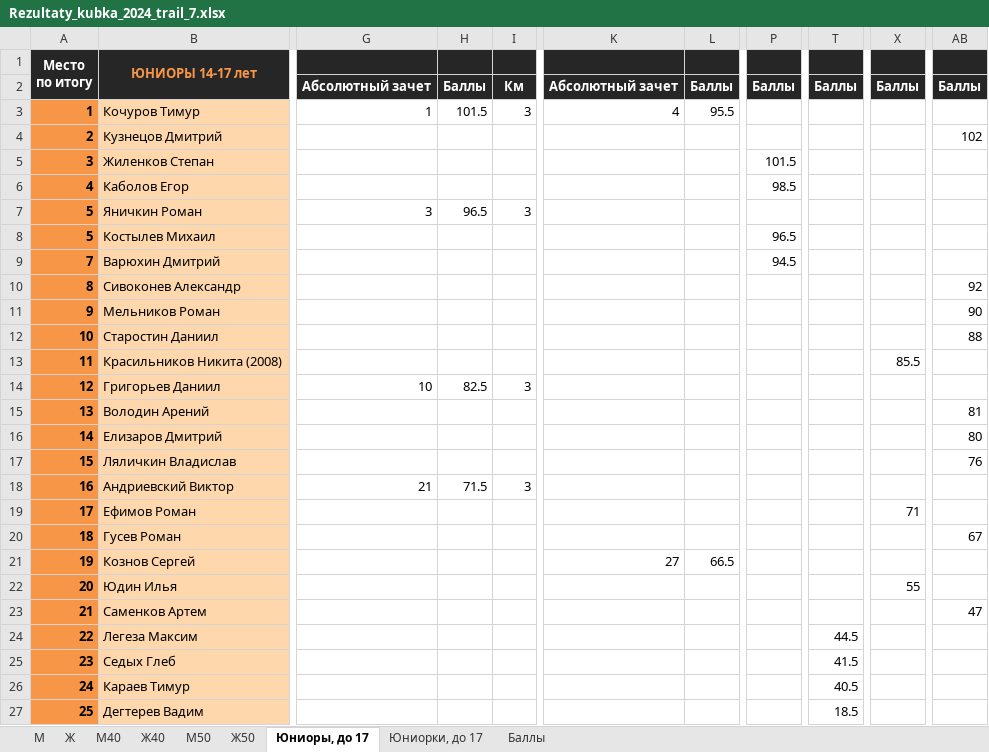
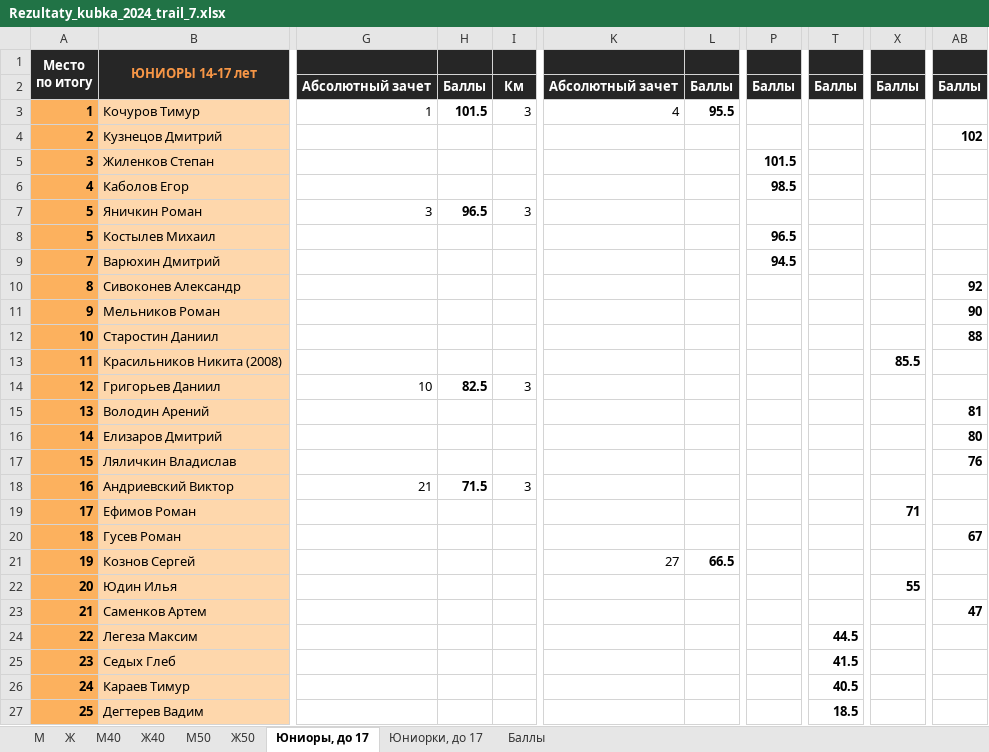
Before and after one commit to o-52/trail, an Excel workbook: 2024/07/Rezultaty_kubka_2024_trail_7.xlsx, sheet Юниоры, до 17, drawn as a sheet; only a part is shown, gaps mark what is left out; values as stored, in another font and other column widths than the file's, no borders; conditional formats not drawn; the diff names each change by its address in the sheet, - before the commit and + after, or states it on an @@ line.

```diff
--- a/2024/07/Rezultaty_kubka_2024_trail_7.xlsx (sheet Юниоры, до 17)
+++ b/2024/07/Rezultaty_kubka_2024_trail_7.xlsx (sheet Юниоры, до 17)
-A3:A27 fill: #F79646
+A3:A27 fill: #FCB15E
-H3 bold: off
+H3 bold: on
-L3 bold: off
+L3 bold: on
-AB4 bold: off
+AB4 bold: on
-P5:P6 bold: off
+P5:P6 bold: on
-H7 bold: off
+H7 bold: on
-P8:P9 bold: off
+P8:P9 bold: on
-AB10:AB12 bold: off
+AB10:AB12 bold: on
-X13 bold: off
+X13 bold: on
-H14 bold: off
+H14 bold: on
-AB15:AB17 bold: off
+AB15:AB17 bold: on
-H18 bold: off
+H18 bold: on
-X19 bold: off
+X19 bold: on
-AB20 bold: off
+AB20 bold: on
-L21 bold: off
+L21 bold: on
-X22 bold: off
+X22 bold: on
-AB23 bold: off
+AB23 bold: on
-T24:T27 bold: off
+T24:T27 bold: on
```
Also changed, not shown: sheet М, sheet Ж, sheet М40, sheet Ж40, sheet Баллы, sheet М50, 2 more sheets, 10 other files.
